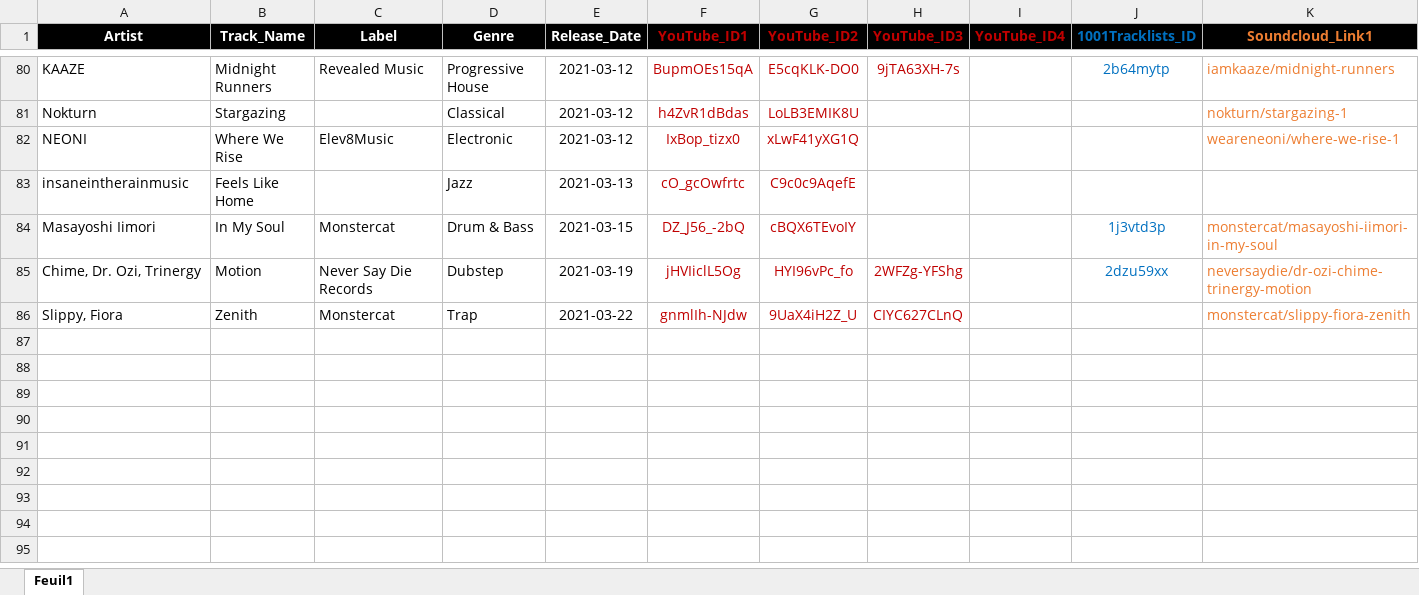
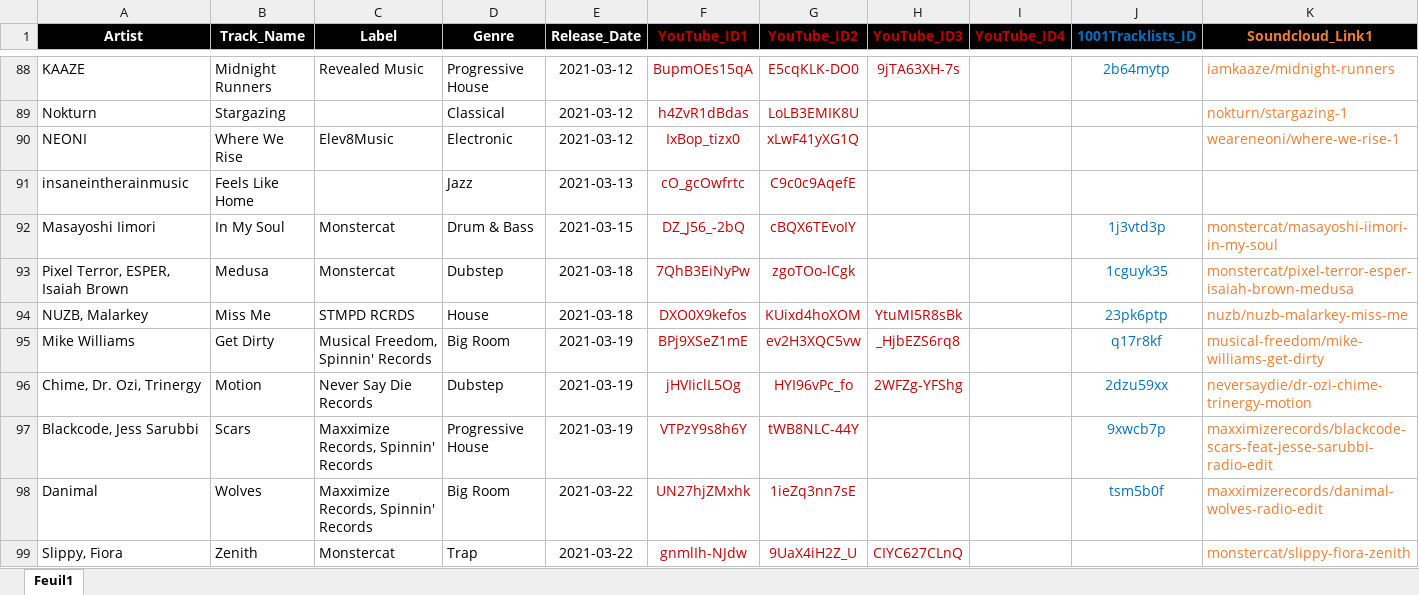
Before and after one commit to Dyl-M/music_charts, an Excel workbook: files/2021 Charts IN.xlsx, sheet Feuil1, drawn as a sheet; only a part is shown, gaps mark what is left out; values as stored, in another font and other column widths than the file's, no borders; rows hold the shown columns only; the diff covers the shown part only; the diff names each change by its address in the sheet, - before the commit and + after, or states it on an @@ line.

```diff
--- a/files/2021 Charts IN.xlsx (sheet Feuil1)
+++ b/files/2021 Charts IN.xlsx (sheet Feuil1)
+row 93: Pixel Terror, ESPER, Isaiah Brown | Medusa | Monstercat | Dubstep | 2021-03-18 | 7QhB3EiNyPw | zgoTOo-lCgk |  |  | 1cguyk35 | monstercat/pixel-terror-esper-isaiah-brown-medusa
+row 94: NUZB, Malarkey | Miss Me | STMPD RCRDS | House | 2021-03-18 | DXO0X9kefos | KUixd4hoXOM | YtuMI5R8sBk |  | 23pk6ptp | nuzb/nuzb-malarkey-miss-me
+row 95: Mike Williams | Get Dirty | Musical Freedom, Spinnin' Records | Big Room | 2021-03-19 | BPj9XSeZ1mE | ev2H3XQC5vw | _HjbEZS6rq8 |  | q17r8kf | musical-freedom/mike-williams-get-dirty
+row 97: Blackcode, Jess Sarubbi | Scars | Maxximize Records, Spinnin' Records | Progressive House | 2021-03-19 | VTPzY9s8h6Y | tWB8NLC-44Y |  |  | 9xwcb7p | maxximizerecords/blackcode-scars-feat-jesse-sarubbi-radio-edit
+row 98: Danimal | Wolves | Maxximize Records, Spinnin' Records | Big Room | 2021-03-22 | UN27hjZMxhk | 1ieZq3nn7sE |  |  | tsm5b0f | maxximizerecords/danimal-wolves-radio-edit
```
Also changed, not shown: 13 added rows and 1 edited cell elsewhere in this sheet, files/2021 Charts OUT All Time.xlsx, monthly_reports/monthly_data/2021 Charts Month 1.xlsx, 13 other files.
